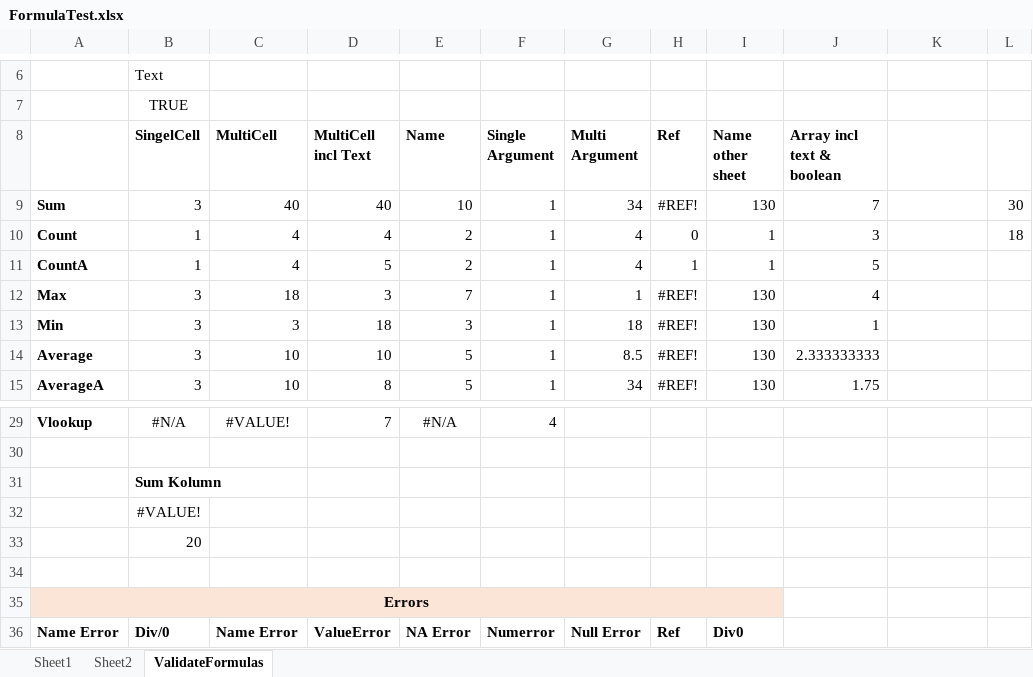
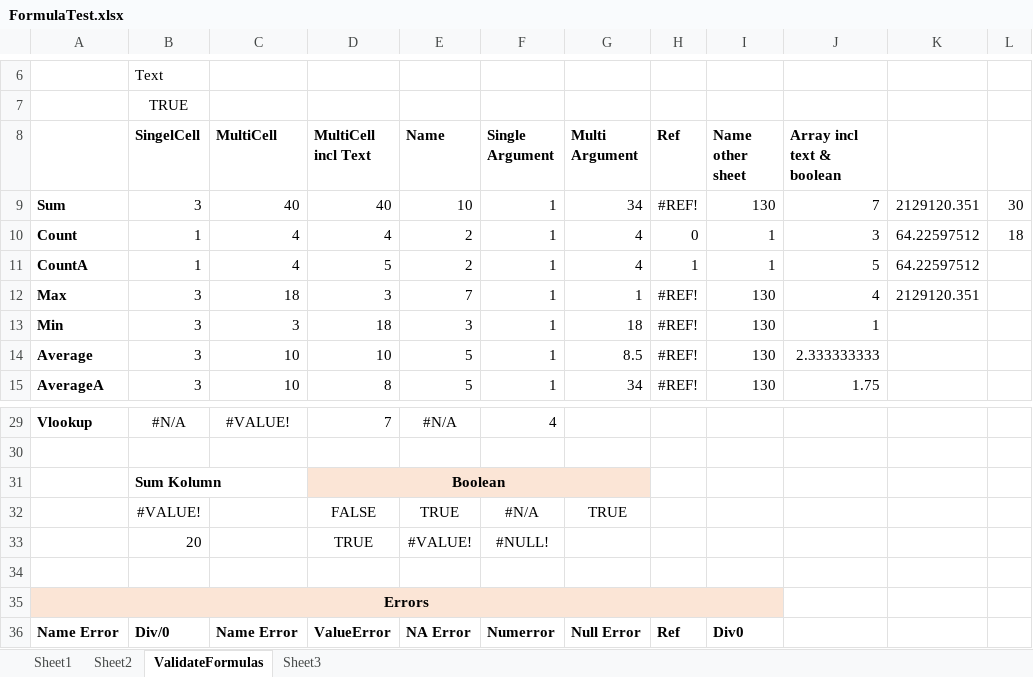
Before and after one commit to Evilpaul/EPPlus, an Excel workbook: EPPlusTest/Workbooks/FormulaTest.xlsx, sheet ValidateFormulas, drawn as a sheet; only a part is shown, gaps mark what is left out; values as stored, in another font and other column widths than the file's, no borders; removed rows and columns are numbered as before the commit, all else as after; the diff names each change by its address in the sheet, - before the commit and + after, or states it on an @@ line.

```diff
--- a/EPPlusTest/Workbooks/FormulaTest.xlsx (sheet ValidateFormulas)
+++ b/EPPlusTest/Workbooks/FormulaTest.xlsx (sheet ValidateFormulas)
+sheet tab: Sheet3
-K9: (empty)
+K9: 2129120.351
-K10:K11: (empty)
+K10:K11: 64.22597512
-K12: (empty)
+K12: 2129120.351
-D31 (MultiCell incl Text): (empty)
+D31 (MultiCell incl Text): Boolean
-D31:G31 fill: none
+D31:G31 fill: #FBE5D6
+D31:G31 merged
-row 32:  | #VALUE!
-row 33:  | 20
+row 32:  | #VALUE! |  | FALSE | TRUE | #N/A | TRUE
+row 33:  | 20 |  | TRUE | #VALUE! | #NULL!
```
